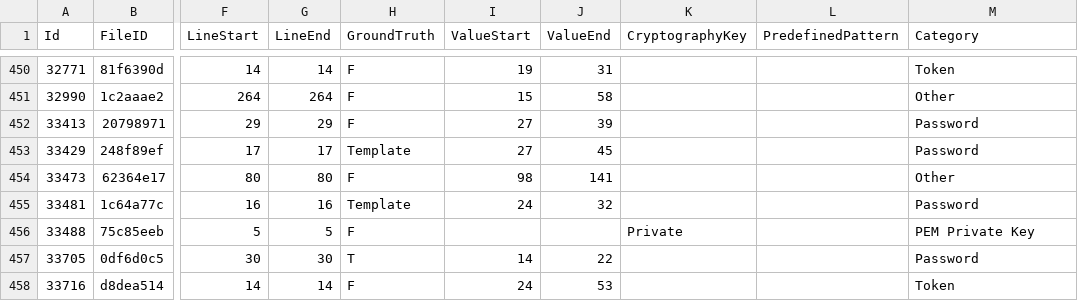
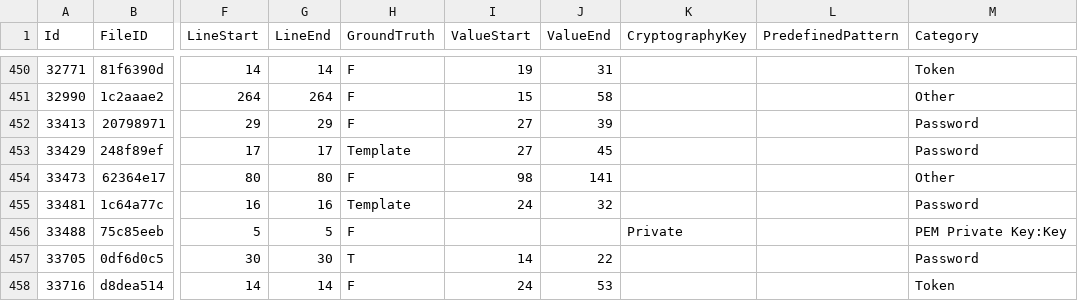
Before and after one commit to Samsung/CredData, a CSV file: meta/28728ab4.csv, drawn as a sheet; only a part is shown, gaps mark what is left out; the diff names each change by its address in the sheet, - before the commit and + after, or states it on an @@ line.

```diff
--- a/meta/28728ab4.csv
+++ b/meta/28728ab4.csv
-M456 (Category): PEM Private Key
+M456 (Category): PEM Private Key:Key
```
Also changed, not shown: meta/4a099ada.csv, meta/5cecf769.csv, 3 other files.
